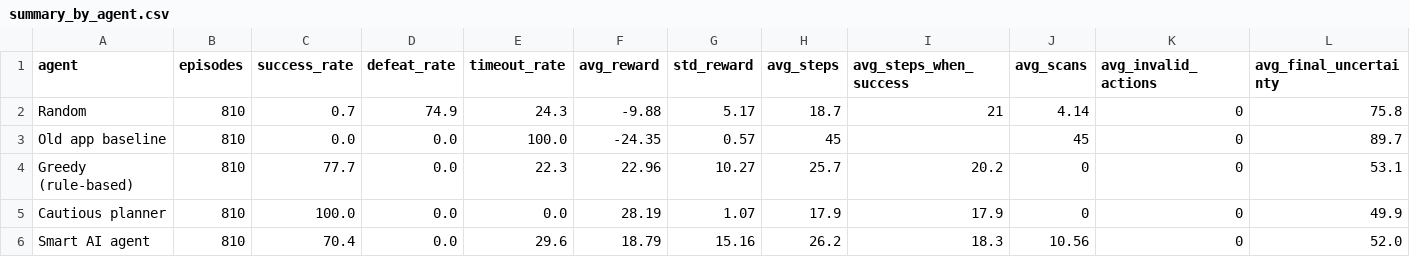
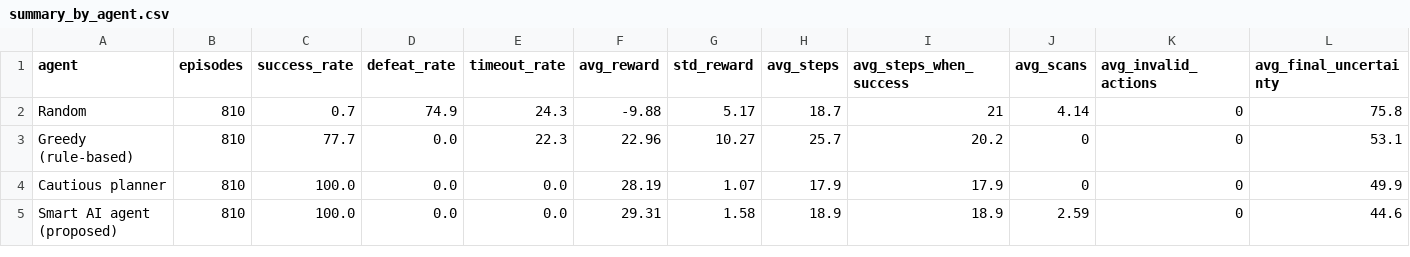
Before and after one commit to KUSHI-BHYRATAE/Chakravyuha_Member2_FINAL_v2, a CSV file: evaluation/results/summary_by_agent.csv, drawn as a sheet; removed rows and columns are numbered as before the commit, all else as after; the diff names each change by its address in the sheet, - before the commit and + after, or states it on an @@ line.

```diff
--- a/evaluation/results/summary_by_agent.csv
+++ b/evaluation/results/summary_by_agent.csv
-row 3: Old app baseline | 810 | 0.0 | 0.0 | 100.0 | -24.35 | 0.57 | 45 |  | 45 | 0 | 89.7
-row 6: Smart AI agent | 810 | 70.4 | 0.0 | 29.6 | 18.79 | 15.16 | 26.2 | 18.3 | 10.56 | 0 | 52.0
+row 5: Smart AI agent (proposed) | 810 | 100.0 | 0.0 | 0.0 | 29.31 | 1.58 | 18.9 | 18.9 | 2.59 | 0 | 44.6
```
Also changed, not shown: evaluation/results/summary_by_setting.csv, 8 other files.
